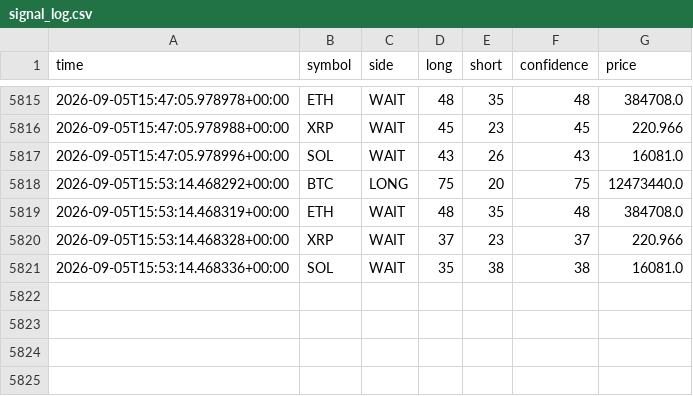
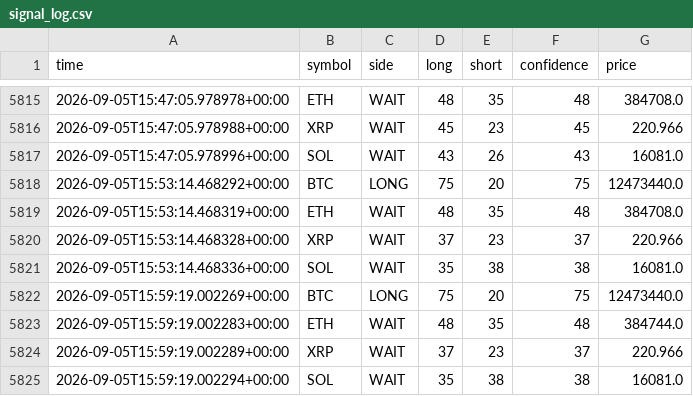
Before and after one commit to 9pf4trk4st-design/shinsum-arare-monitor, a CSV file: state/signal_log.csv, drawn as a sheet; only a part is shown, gaps mark what is left out.

```diff
--- a/state/signal_log.csv
+++ b/state/signal_log.csv
@@ -5821 +5821,5 @@ time,symbol,side,long,short,confidence,price
 2026-09-05T15:53:14.468336+00:00,SOL,WAIT,35,38,38,16081.0
+2026-09-05T15:59:19.002269+00:00,BTC,LONG,75,20,75,12473440.0
+2026-09-05T15:59:19.002283+00:00,ETH,WAIT,48,35,48,384744.0
+2026-09-05T15:59:19.002289+00:00,XRP,WAIT,37,23,37,220.966
+2026-09-05T15:59:19.002294+00:00,SOL,WAIT,35,38,38,16081.0
```
Also changed, not shown: 1 other file.
